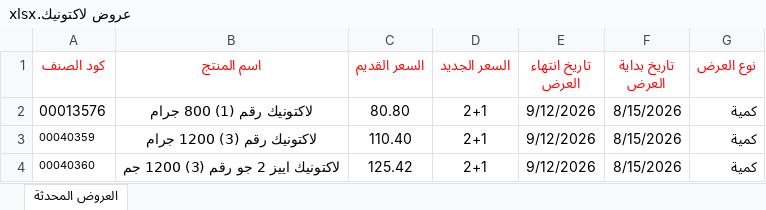
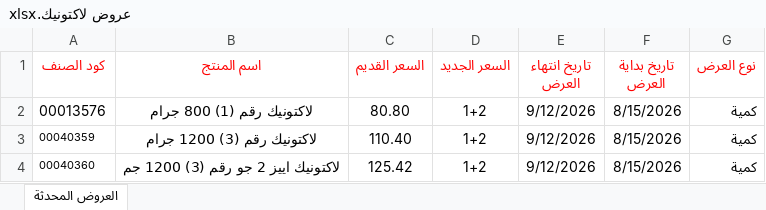
Before and after one commit to YahyaZaqzouq/Moaaz_offer_Cards, an Excel workbook: offers/عروض لاكتونيك.xlsx, sheet العروض المحدثة, drawn as a sheet; values as stored, in another font and other column widths than the file's, no borders; the diff names each change by its address in the sheet, - before the commit and + after, or states it on an @@ line.

Commit message:
Add files via upload

```diff
--- a/offers/عروض لاكتونيك.xlsx (sheet العروض المحدثة)
+++ b/offers/عروض لاكتونيك.xlsx (sheet العروض المحدثة)
-D2:D4 (السعر الجديد): 2+1
+D2:D4 (السعر الجديد): 1+2
```
